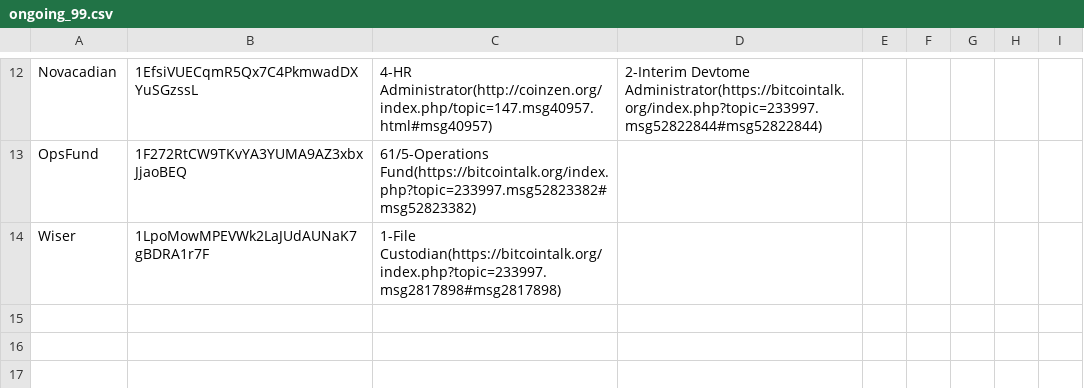
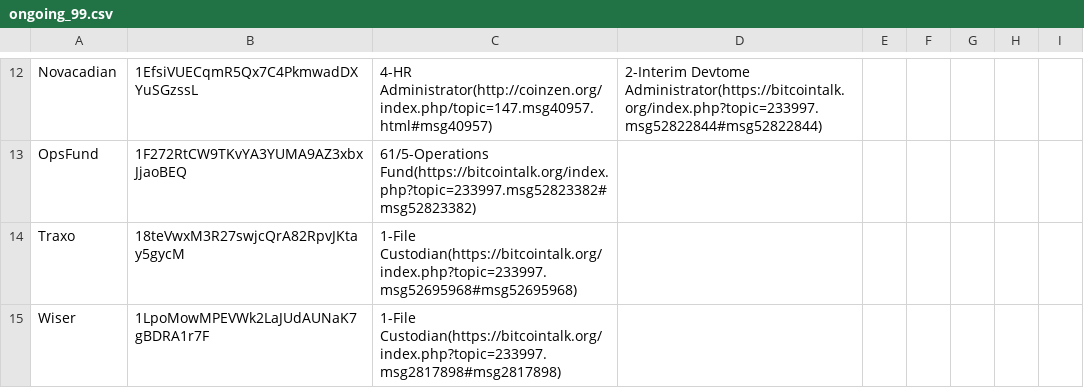
Before and after one commit to devcoin/shares, a CSV file: ongoing_99.csv, drawn as a sheet; only a part is shown, gaps mark what is left out; the diff names each change by its address in the sheet, - before the commit and + after, or states it on an @@ line.

Commit message:
Add Traxo to 'File Custodian' duty.

```diff
--- a/ongoing_99.csv
+++ b/ongoing_99.csv
+row 14: Traxo | 18teVwxM3R27swjcQrA82RpvJKtay5gycM | 1-File Custodian(https://bitcointalk.org/index.php?topic=233997.msg52695968#msg52695968)
```
